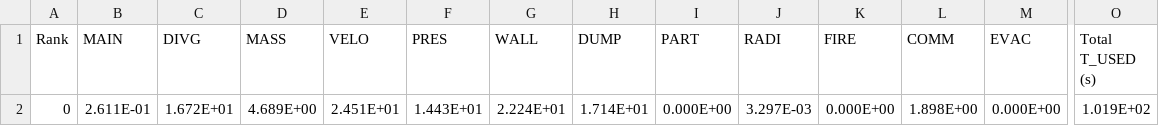
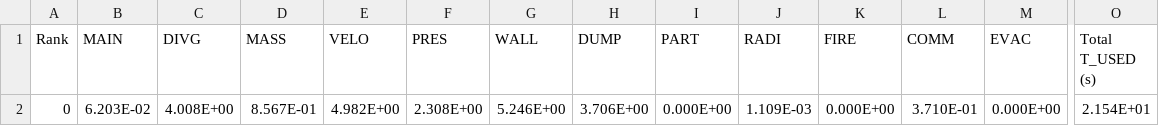
Before and after one commit to FireDynamics/fdsreader, a CSV file: examples/plot_slice/fds_data/vort2d_80_cpu.csv, drawn as a sheet; only a part is shown, gaps mark what is left out; the diff names each change by its address in the sheet, - before the commit and + after, or states it on an @@ line.

Commit message:
updated example

```diff
--- a/examples/plot_slice/fds_data/vort2d_80_cpu.csv
+++ b/examples/plot_slice/fds_data/vort2d_80_cpu.csv
-B2 (MAIN): 2.611E-01
+B2 (MAIN): 6.203E-02
-C2 (DIVG): 1.672E+01
+C2 (DIVG): 4.008E+00
-D2 (MASS): 4.689E+00
+D2 (MASS): 8.567E-01
-E2 (VELO): 2.451E+01
+E2 (VELO): 4.982E+00
-F2 (PRES): 1.443E+01
+F2 (PRES): 2.308E+00
-G2 (WALL): 2.224E+01
+G2 (WALL): 5.246E+00
-H2 (DUMP): 1.714E+01
+H2 (DUMP): 3.706E+00
-J2 (RADI): 3.297E-03
+J2 (RADI): 1.109E-03
-L2 (COMM): 1.898E+00
+L2 (COMM): 3.710E-01
-O2 (Total T_USED (s)): 1.019E+02
+O2 (Total T_USED (s)): 2.154E+01
```
Also changed, not shown: 14 other files.
